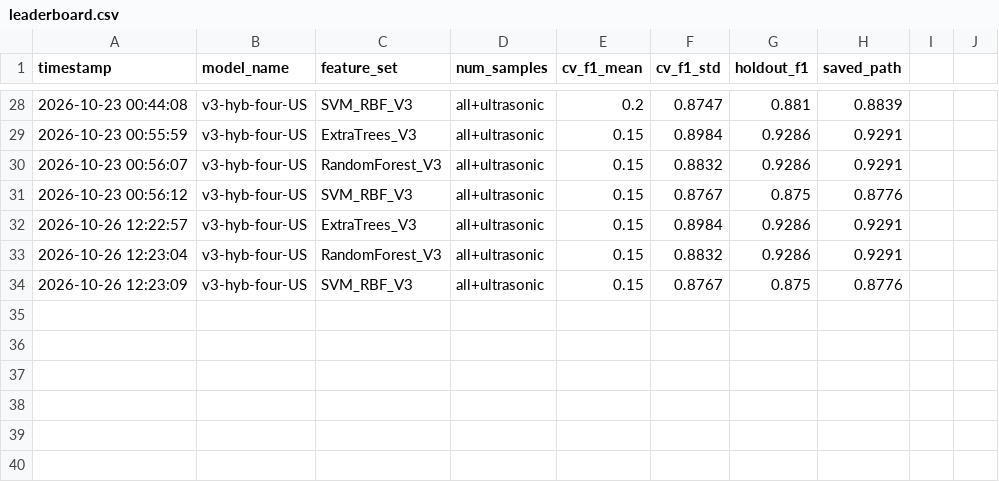
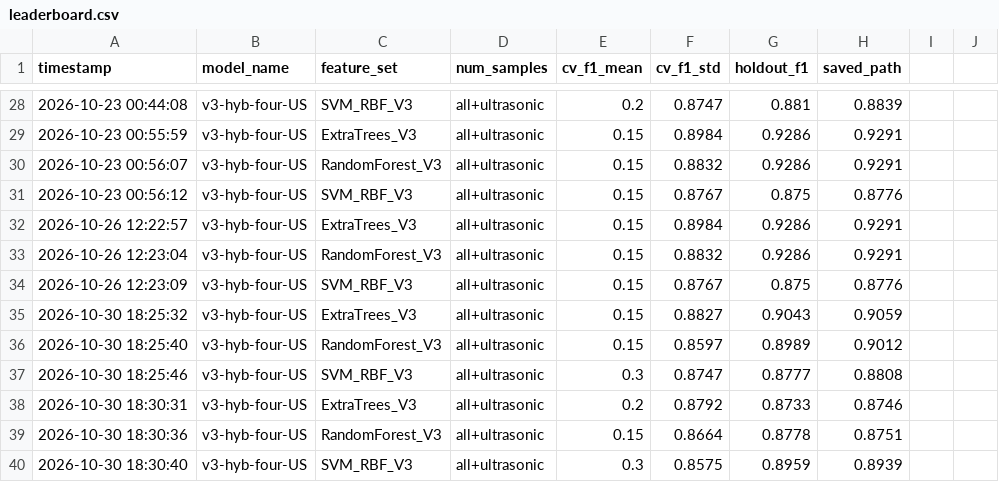
Before and after one commit to shivprasadkivade/dc-project, a CSV file: models/leaderboard.csv, drawn as a sheet; only a part is shown, gaps mark what is left out; the diff names each change by its address in the sheet, - before the commit and + after, or states it on an @@ line.

```diff
--- a/models/leaderboard.csv
+++ b/models/leaderboard.csv
+row 35: 2026-10-30 18:25:32 | v3-hyb-four-US | ExtraTrees_V3 | all+ultrasonic | 0.15 | 0.8827 | 0.9043 | 0.9059
+row 36: 2026-10-30 18:25:40 | v3-hyb-four-US | RandomForest_V3 | all+ultrasonic | 0.15 | 0.8597 | 0.8989 | 0.9012
+row 37: 2026-10-30 18:25:46 | v3-hyb-four-US | SVM_RBF_V3 | all+ultrasonic | 0.3 | 0.8747 | 0.8777 | 0.8808
+row 38: 2026-10-30 18:30:31 | v3-hyb-four-US | ExtraTrees_V3 | all+ultrasonic | 0.2 | 0.8792 | 0.8733 | 0.8746
+row 39: 2026-10-30 18:30:36 | v3-hyb-four-US | RandomForest_V3 | all+ultrasonic | 0.15 | 0.8664 | 0.8778 | 0.8751
+row 40: 2026-10-30 18:30:40 | v3-hyb-four-US | SVM_RBF_V3 | all+ultrasonic | 0.3 | 0.8575 | 0.8959 | 0.8939
```
Also changed, not shown: 2 other files.
